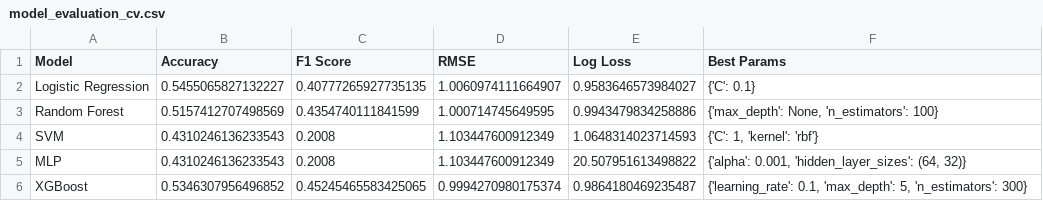
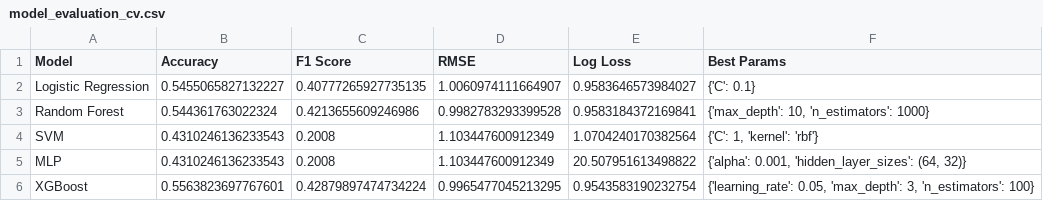
Before and after one commit to tarintrader/ml-football-project, a CSV file: outputs/model_evaluation_cv.csv, drawn as a sheet.

```diff
--- a/outputs/model_evaluation_cv.csv
+++ b/outputs/model_evaluation_cv.csv
@@ -2,5 +2,5 @@ Model,Accuracy,F1 Score,RMSE,Log Loss,Best Params
 Logistic Regression,0.5455065827132227,0.40777265927735135,1.0060974111664907,0.9583646573984027,{'C': 0.1}
-Random Forest,0.5157412707498569,0.4354740111841599,1.000714745649595,0.9943479834258886,"{'max_depth': None, 'n_estimators': 100}"
-SVM,0.4310246136233543,0.2008,1.103447600912349,1.0648314023714593,"{'C': 1, 'kernel': 'rbf'}"
+Random Forest,0.544361763022324,0.4213655609246986,0.9982783293399528,0.9583184372169841,"{'max_depth': 10, 'n_estimators': 1000}"
+SVM,0.4310246136233543,0.2008,1.103447600912349,1.0704240170382564,"{'C': 1, 'kernel': 'rbf'}"
 MLP,0.4310246136233543,0.2008,1.103447600912349,20.507951613498822,"{'alpha': 0.001, 'hidden_layer_sizes': (64, 32)}"
-XGBoost,0.5346307956496852,0.45245465583425065,0.9994270980175374,0.9864180469235487,"{'learning_rate': 0.1, 'max_depth': 5, 'n_estimators': 300}"
+XGBoost,0.5563823697767601,0.42879897474734224,0.9965477045213295,0.9543583190232754,"{'learning_rate': 0.05, 'max_depth': 3, 'n_estimators': 100}"
```
Also changed, not shown: 1 other file.
